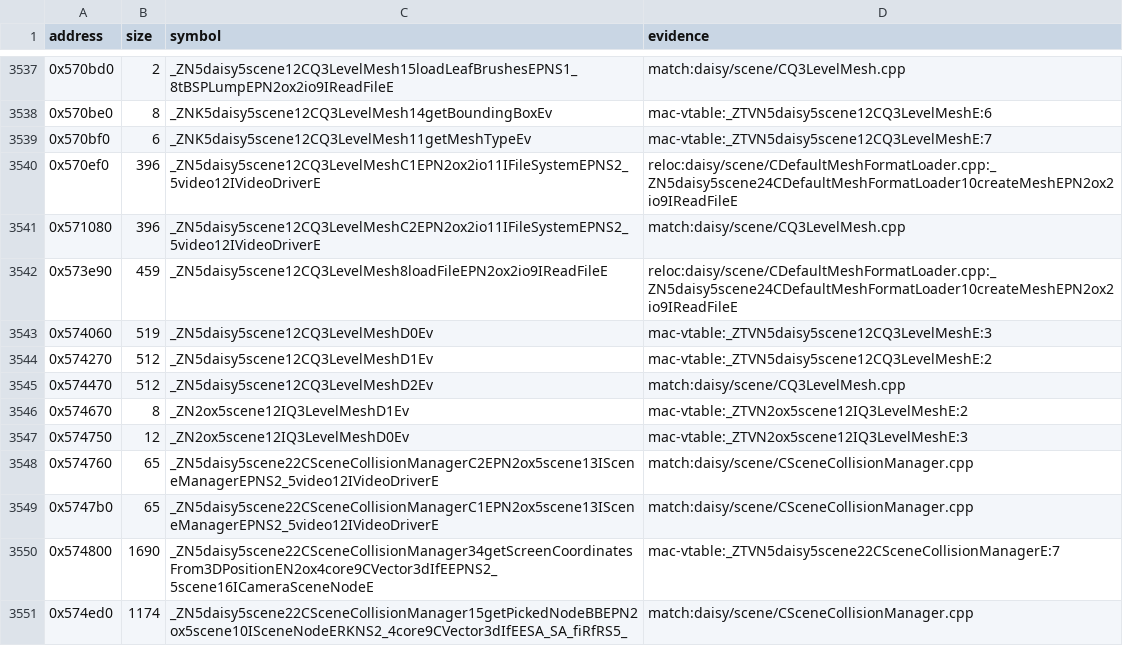
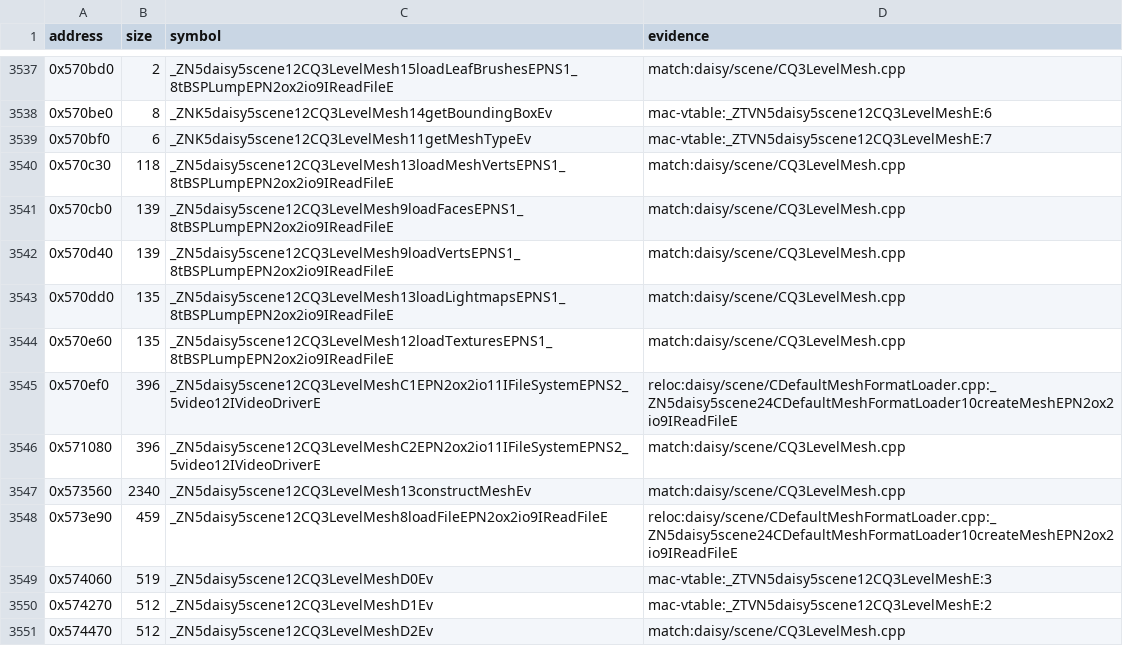
Before and after one commit to wakamex/harvest, a TSV file: config/1.18-linux-amd64/symbols.tsv, drawn as a sheet; only a part is shown, gaps mark what is left out; the shorter side is filled out with more unchanged rows; the diff names each change by its address in the sheet, - before the commit and + after, or states it on an @@ line.

Commit message:
feat(scene): restore four CQ3LevelMesh bodies in place
Restored by concord blockers --apply from Irrlicht 0.7's bodies; hv
match --learn named six more of the unit's functions, seven of which
now match exactly.

```diff
--- a/config/1.18-linux-amd64/symbols.tsv
+++ b/config/1.18-linux-amd64/symbols.tsv
+row 3540: 0x570c30 | 118 | _ZN5daisy5scene12CQ3LevelMesh13loadMeshVertsEPNS1_8tBSPLumpEPN2ox2io9IReadFileE | match:daisy/scene/CQ3LevelMesh.cpp
+row 3541: 0x570cb0 | 139 | _ZN5daisy5scene12CQ3LevelMesh9loadFacesEPNS1_8tBSPLumpEPN2ox2io9IReadFileE | match:daisy/scene/CQ3LevelMesh.cpp
+row 3542: 0x570d40 | 139 | _ZN5daisy5scene12CQ3LevelMesh9loadVertsEPNS1_8tBSPLumpEPN2ox2io9IReadFileE | match:daisy/scene/CQ3LevelMesh.cpp
+row 3543: 0x570dd0 | 135 | _ZN5daisy5scene12CQ3LevelMesh13loadLightmapsEPNS1_8tBSPLumpEPN2ox2io9IReadFileE | match:daisy/scene/CQ3LevelMesh.cpp
+row 3544: 0x570e60 | 135 | _ZN5daisy5scene12CQ3LevelMesh12loadTexturesEPNS1_8tBSPLumpEPN2ox2io9IReadFileE | match:daisy/scene/CQ3LevelMesh.cpp
+row 3547: 0x573560 | 2340 | _ZN5daisy5scene12CQ3LevelMesh13constructMeshEv | match:daisy/scene/CQ3LevelMesh.cpp
```
Also changed, not shown: 1 other file.
